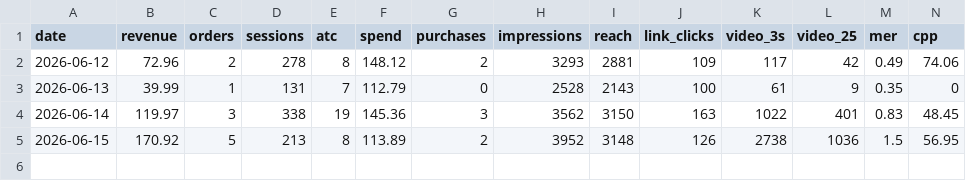
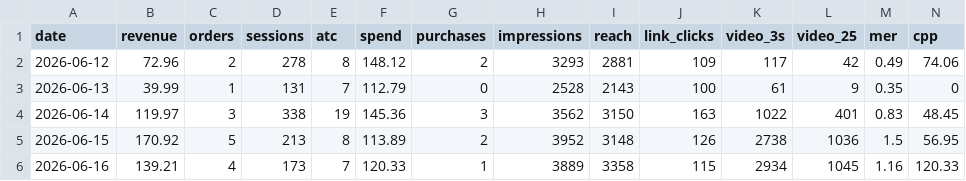
Before and after one commit to abhilokesh88/daily-kpi-dashboard, a CSV file: data/performance_log.csv, drawn as a sheet; only a part is shown; rows hold the shown columns only; the diff names each change by its address in the sheet, - before the commit and + after, or states it on an @@ line.

```diff
--- a/data/performance_log.csv
+++ b/data/performance_log.csv
+row 6: 2026-06-16 | 139.21 | 4 | 173 | 7 | 120.33 | 1 | 3889 | 3358 | 115 | 2934 | 1045 | 1.16 | 120.33
```
Also changed, not shown: data/history.csv, 11 other files.
